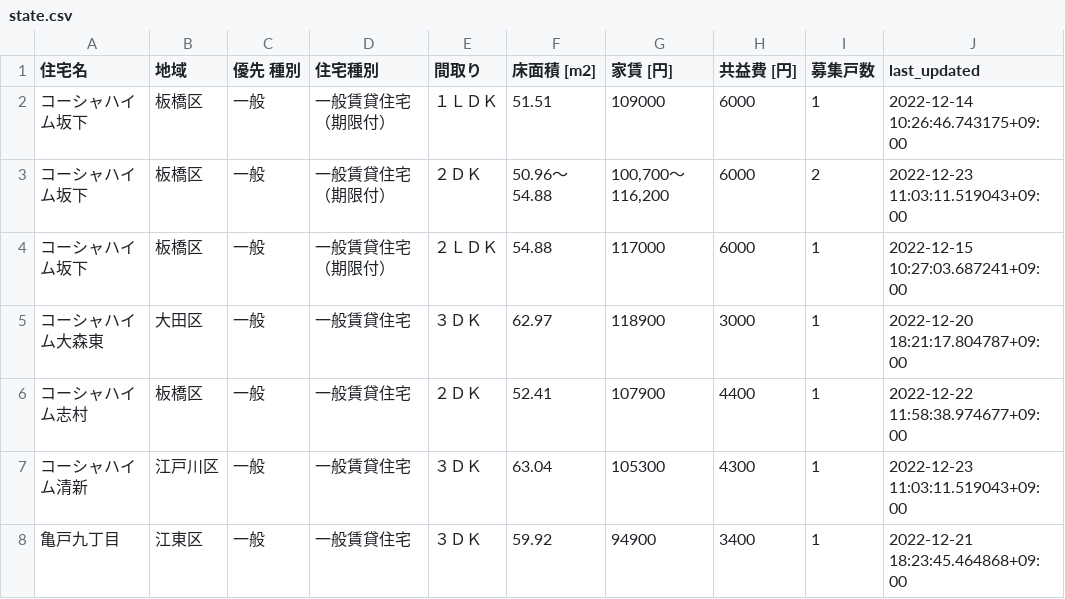
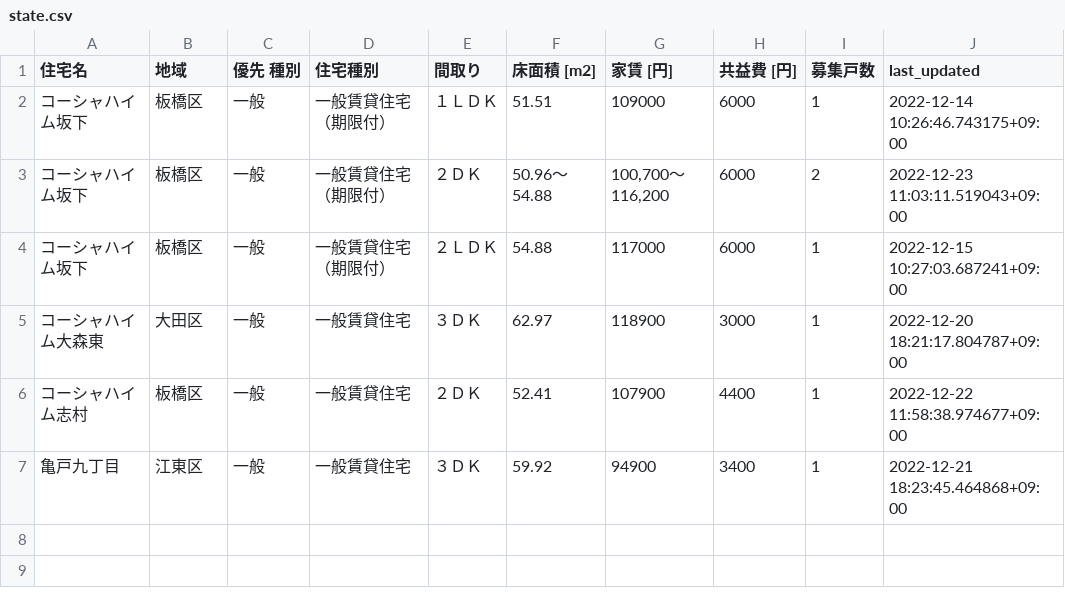
Before and after one commit to kj-9/jkk-py, a CSV file: state.csv, drawn as a sheet.

```diff
--- a/state.csv
+++ b/state.csv
@@ -6,3 +6,2 @@
 コーシャハイム志村,板橋区,一般,一般賃貸住宅,２ＤＫ,52.41,107900,4400,1,2022-12-22 11:58:38.974677+09:00
-コーシャハイム清新,江戸川区,一般,一般賃貸住宅,３ＤＫ,63.04,105300,4300,1,2022-12-23 11:03:11.519043+09:00
 亀戸九丁目,江東区,一般,一般賃貸住宅,３ＤＫ,59.92,94900,3400,1,2022-12-21 18:23:45.464868+09:00
```
